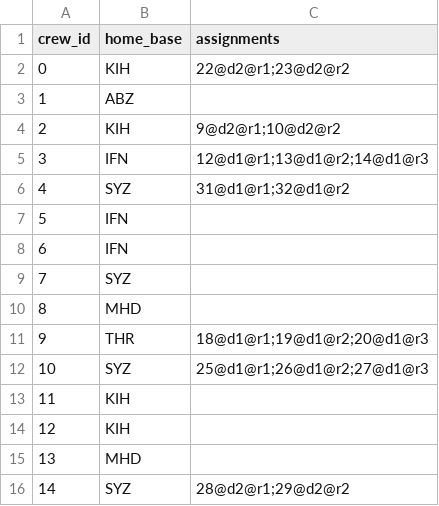
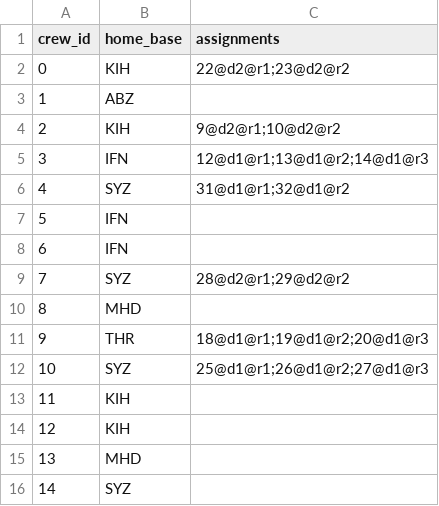
Before and after one commit to Redouane09/crew_scheduling_problem, a CSV file: diagnostics/instance_1_diagnostic_crew.csv, drawn as a sheet.

```diff
--- a/diagnostics/instance_1_diagnostic_crew.csv
+++ b/diagnostics/instance_1_diagnostic_crew.csv
@@ -8,3 +8,3 @@ crew_id,home_base,assignments
 6,IFN,
-7,SYZ,
+7,SYZ,28@d2@r1;29@d2@r2
 8,MHD,
@@ -15,2 +15,2 @@ crew_id,home_base,assignments
 13,MHD,
-14,SYZ,28@d2@r1;29@d2@r2
+14,SYZ,
```
Also changed, not shown: diagnostics/instance_1_diagnostic_inference_mismatch.csv, 1 other file.
